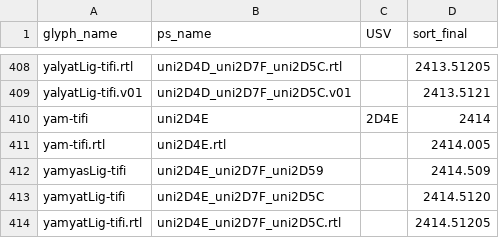
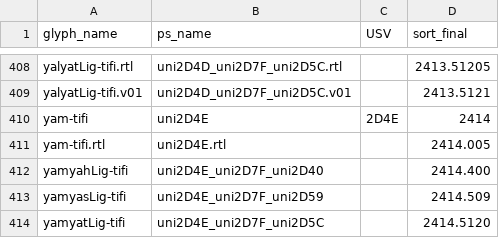
Before and after one commit to silnrsi/font-akatab, a CSV file: source/glyph_data.csv, drawn as a sheet; only a part is shown, gaps mark what is left out; the shorter side is filled out with more unchanged rows; the diff names each change by its address in the sheet, - before the commit and + after, or states it on an @@ line.

Commit message:
Add MB ligature (for Tawallammat) glyph, add OpenType lookup rule; version 2.009

```diff
--- a/source/glyph_data.csv
+++ b/source/glyph_data.csv
+row 412: yamyahLig-tifi | uni2D4E_uni2D7F_uni2D40 |  | 2414.400
```
Also changed, not shown: 12 other files.
